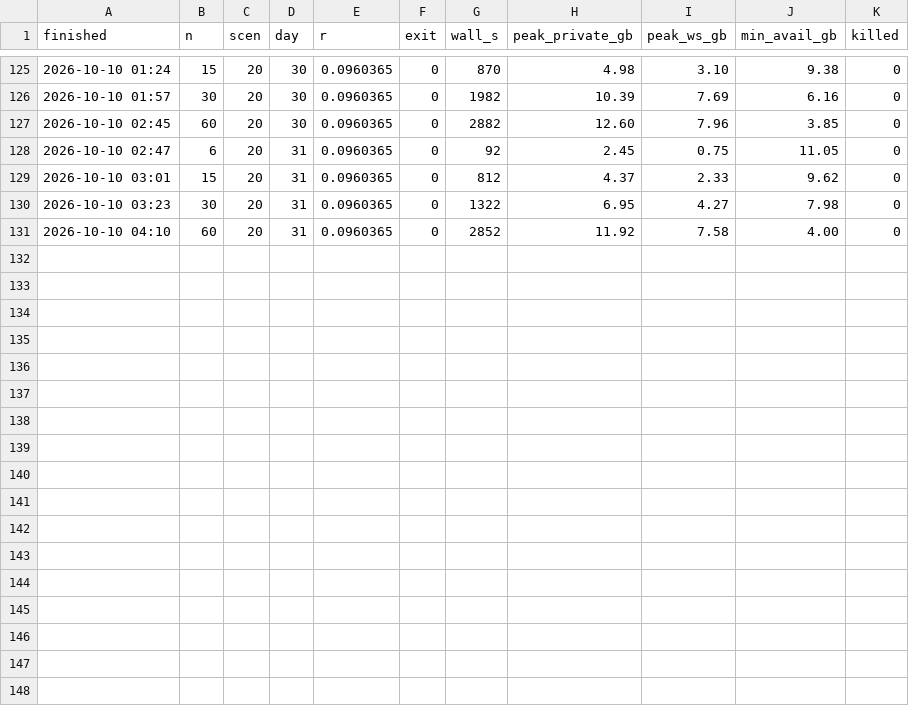
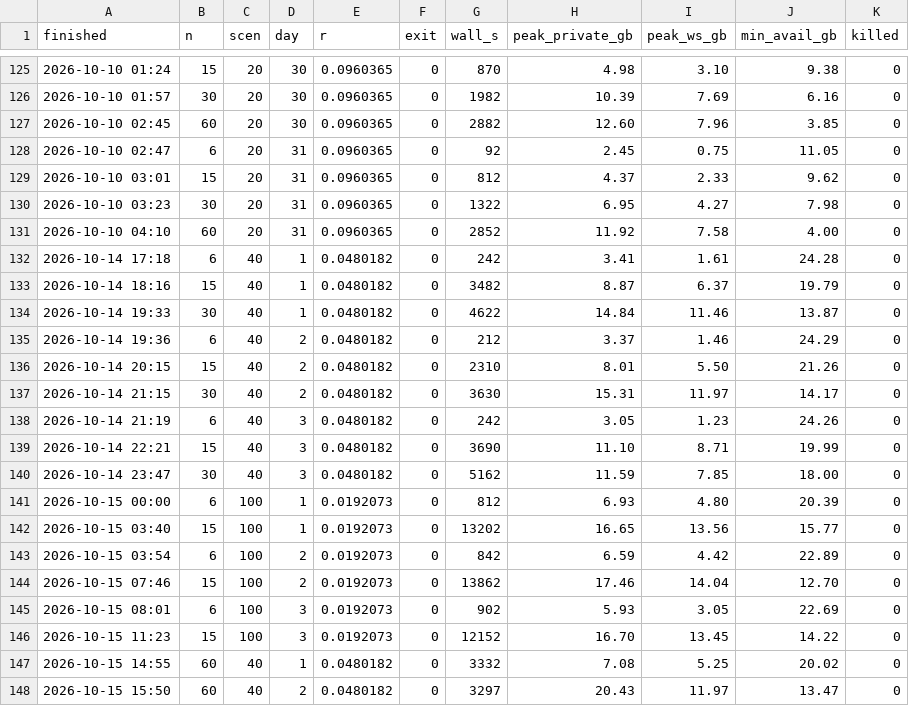
Before and after one commit to lagrangian94/energy_community, a CSV file: ieee_owen/weak_eps_experiment/stochastic/main17_xi/runs.csv, drawn as a sheet; only a part is shown, gaps mark what is left out.

```diff
--- a/ieee_owen/weak_eps_experiment/stochastic/main17_xi/runs.csv
+++ b/ieee_owen/weak_eps_experiment/stochastic/main17_xi/runs.csv
@@ -131 +131,18 @@ finished,n,scen,day,r,exit,wall_s,peak_private_gb,peak_ws_gb,min_avail_gb,killed
 2026-10-10 04:10,60,20,31,0.0960365,0,2852,11.92,7.58,4.00,0
+2026-10-14 17:18,6,40,1,0.0480182,0,242,3.41,1.61,24.28,0
+2026-10-14 18:16,15,40,1,0.0480182,0,3482,8.87,6.37,19.79,0
+2026-10-14 19:33,30,40,1,0.0480182,0,4622,14.84,11.46,13.87,0
+2026-10-14 19:36,6,40,2,0.0480182,0,212,3.37,1.46,24.29,0
+2026-10-14 20:15,15,40,2,0.0480182,0,2310,8.01,5.50,21.26,0
+2026-10-14 21:15,30,40,2,0.0480182,0,3630,15.31,11.97,14.17,0
+2026-10-14 21:19,6,40,3,0.0480182,0,242,3.05,1.23,24.26,0
+2026-10-14 22:21,15,40,3,0.0480182,0,3690,11.10,8.71,19.99,0
+2026-10-14 23:47,30,40,3,0.0480182,0,5162,11.59,7.85,18.00,0
+2026-10-15 00:00,6,100,1,0.0192073,0,812,6.93,4.80,20.39,0
+2026-10-15 03:40,15,100,1,0.0192073,0,13202,16.65,13.56,15.77,0
+2026-10-15 03:54,6,100,2,0.0192073,0,842,6.59,4.42,22.89,0
+2026-10-15 07:46,15,100,2,0.0192073,0,13862,17.46,14.04,12.70,0
+2026-10-15 08:01,6,100,3,0.0192073,0,902,5.93,3.05,22.69,0
+2026-10-15 11:23,15,100,3,0.0192073,0,12152,16.70,13.45,14.22,0
+2026-10-15 14:55,60,40,1,0.0480182,0,3332,7.08,5.25,20.02,0
+2026-10-15 15:50,60,40,2,0.0480182,0,3297,20.43,11.97,13.47,0
```
Also changed, not shown: 56 other files.
